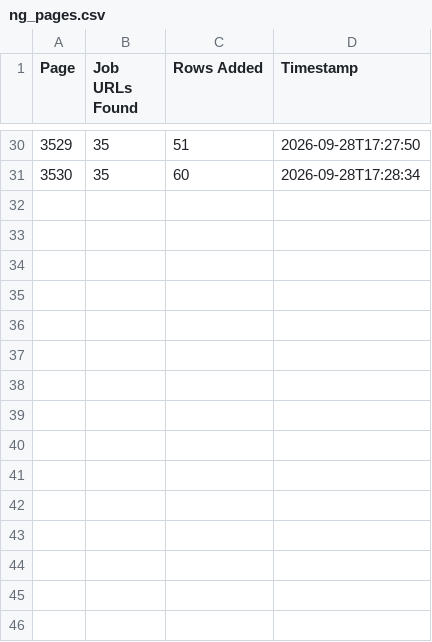
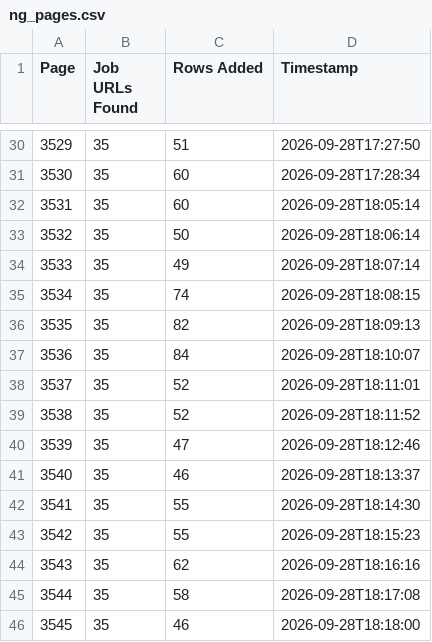
Before and after one commit to liliankason/ng-3501-4000, a CSV file: ng_pages.csv, drawn as a sheet; only a part is shown, gaps mark what is left out; the diff names each change by its address in the sheet, - before the commit and + after, or states it on an @@ line.

```diff
--- a/ng_pages.csv
+++ b/ng_pages.csv
+row 32: 3531 | 35 | 60 | 2026-09-28T18:05:14
+row 33: 3532 | 35 | 50 | 2026-09-28T18:06:14
+row 34: 3533 | 35 | 49 | 2026-09-28T18:07:14
+row 35: 3534 | 35 | 74 | 2026-09-28T18:08:15
+row 36: 3535 | 35 | 82 | 2026-09-28T18:09:13
+row 37: 3536 | 35 | 84 | 2026-09-28T18:10:07
+row 38: 3537 | 35 | 52 | 2026-09-28T18:11:01
+row 39: 3538 | 35 | 52 | 2026-09-28T18:11:52
+row 40: 3539 | 35 | 47 | 2026-09-28T18:12:46
+row 41: 3540 | 35 | 46 | 2026-09-28T18:13:37
+row 42: 3541 | 35 | 55 | 2026-09-28T18:14:30
+row 43: 3542 | 35 | 55 | 2026-09-28T18:15:23
+row 44: 3543 | 35 | 62 | 2026-09-28T18:16:16
+row 45: 3544 | 35 | 58 | 2026-09-28T18:17:08
+row 46: 3545 | 35 | 46 | 2026-09-28T18:18:00
```
Also changed, not shown: 2 other files.
